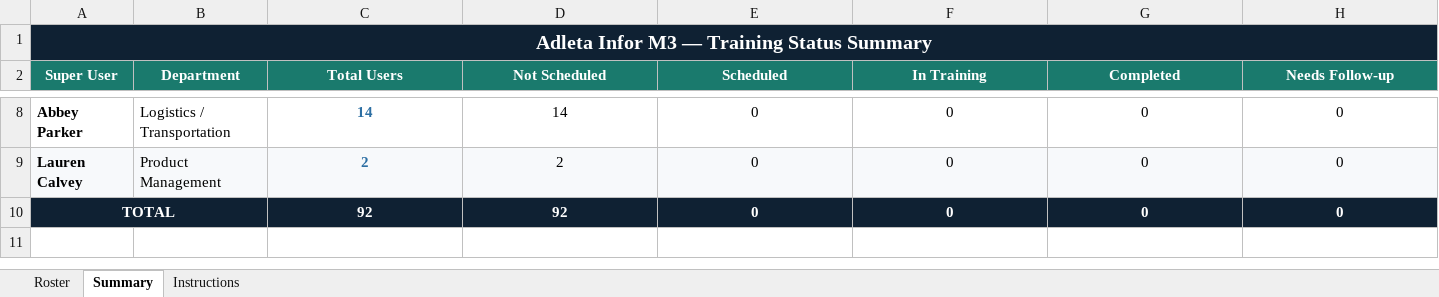
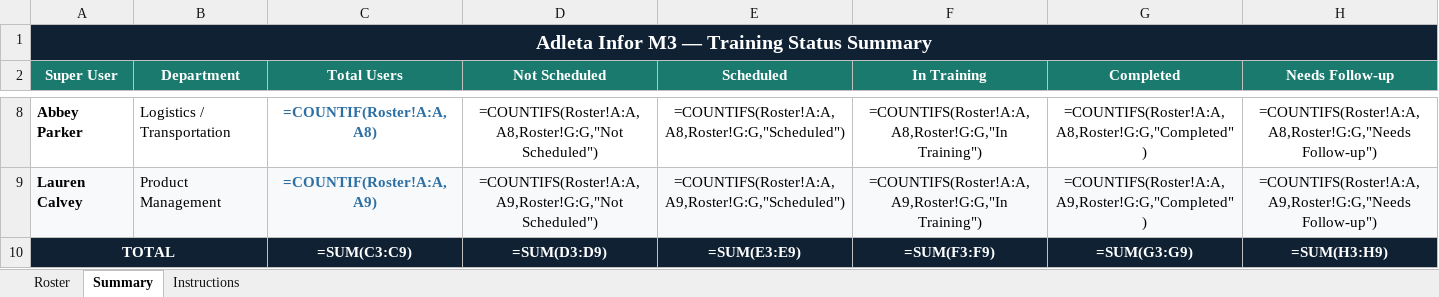
Before and after one commit to adleta-infor/adleta-training, an Excel workbook: Adleta_M3_Department_User_Roster.xlsx, sheet Summary, drawn as a sheet; only a part is shown, gaps mark what is left out; values as stored, in another font and other column widths than the file's, no borders; formulas without a stored value are shown as written; the diff covers the shown part only; the diff names each change by its address in the sheet, - before the commit and + after, or states it on an @@ line.

```diff
--- a/Adleta_M3_Department_User_Roster.xlsx (sheet Summary)
+++ b/Adleta_M3_Department_User_Roster.xlsx (sheet Summary)
-C8 (Total Users): 14
+C8 (Total Users): =COUNTIF(Roster!A:A,A8)
-D8 (Not Scheduled): 14
+D8 (Not Scheduled): =COUNTIFS(Roster!A:A,A8,Roster!G:G,"Not Scheduled")
-E8 (Scheduled): 0
+E8 (Scheduled): =COUNTIFS(Roster!A:A,A8,Roster!G:G,"Scheduled")
-F8 (In Training): 0
+F8 (In Training): =COUNTIFS(Roster!A:A,A8,Roster!G:G,"In Training")
-G8 (Completed): 0
+G8 (Completed): =COUNTIFS(Roster!A:A,A8,Roster!G:G,"Completed")
-H8 (Needs Follow-up): 0
+H8 (Needs Follow-up): =COUNTIFS(Roster!A:A,A8,Roster!G:G,"Needs Follow-up")
-C9 (Total Users): 2
+C9 (Total Users): =COUNTIF(Roster!A:A,A9)
-D9 (Not Scheduled): 2
+D9 (Not Scheduled): =COUNTIFS(Roster!A:A,A9,Roster!G:G,"Not Scheduled")
-E9 (Scheduled): 0
+E9 (Scheduled): =COUNTIFS(Roster!A:A,A9,Roster!G:G,"Scheduled")
-F9 (In Training): 0
+F9 (In Training): =COUNTIFS(Roster!A:A,A9,Roster!G:G,"In Training")
-G9 (Completed): 0
+G9 (Completed): =COUNTIFS(Roster!A:A,A9,Roster!G:G,"Completed")
-H9 (Needs Follow-up): 0
+H9 (Needs Follow-up): =COUNTIFS(Roster!A:A,A9,Roster!G:G,"Needs Follow-up")
-C10 (Total Users): 92
+C10 (Total Users): =SUM(C3:C9)
-D10 (Not Scheduled): 92
+D10 (Not Scheduled): =SUM(D3:D9)
-E10 (Scheduled): 0
+E10 (Scheduled): =SUM(E3:E9)
-F10 (In Training): 0
+F10 (In Training): =SUM(F3:F9)
-G10 (Completed): 0
+G10 (Completed): =SUM(G3:G9)
-H10 (Needs Follow-up): 0
+H10 (Needs Follow-up): =SUM(H3:H9)
```
Also changed, not shown: 30 edited cells elsewhere in this sheet, sheet Roster, 1 other file.
